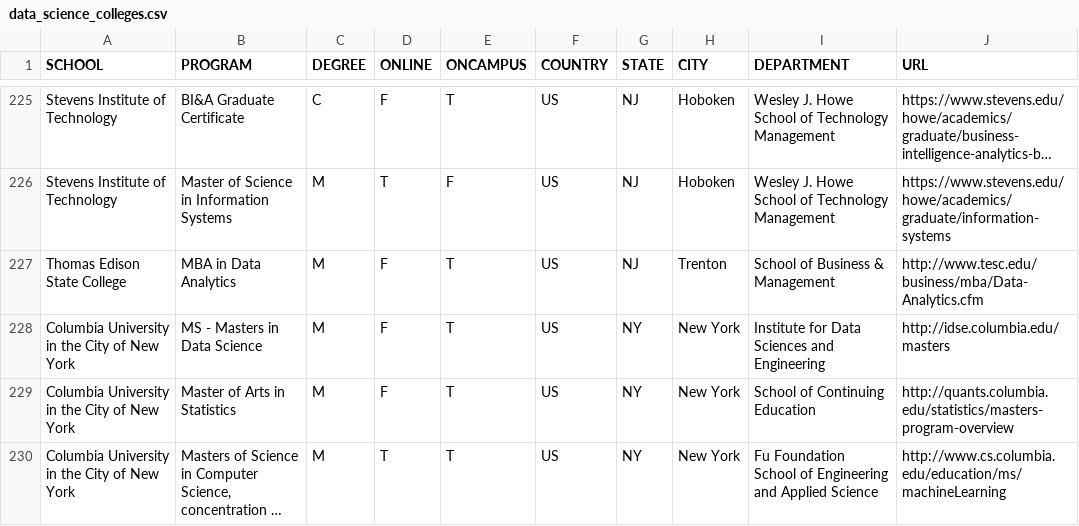
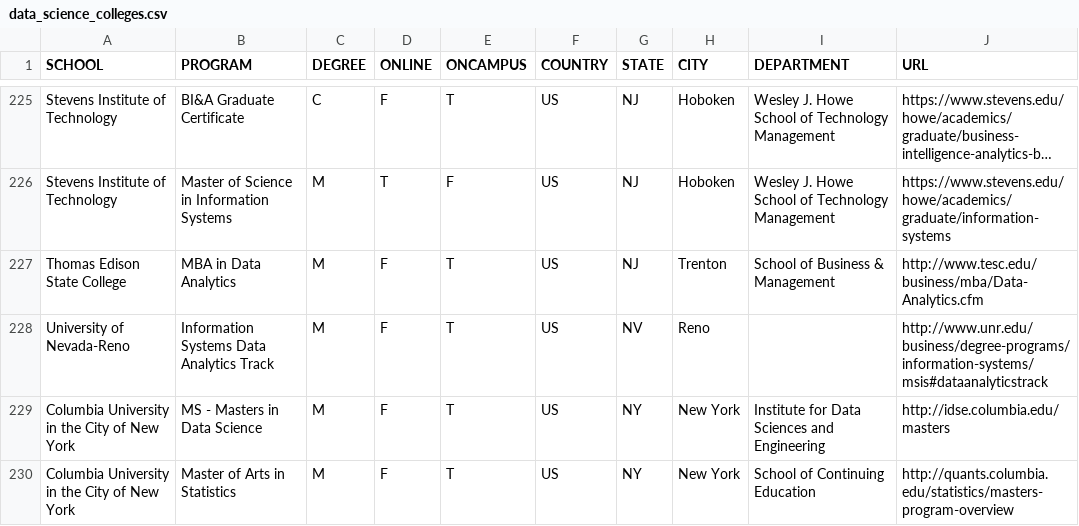
Before and after one commit to ryanswanstrom/awesome-datascience-colleges, a CSV file: data_science_colleges.csv, drawn as a sheet; only a part is shown, gaps mark what is left out; the shorter side is filled out with more unchanged rows; long unchanged cells end in …; the diff names each change by its address in the sheet, - before the commit and + after, or states it on an @@ line.

Commit message:
nevada

```diff
--- a/data_science_colleges.csv
+++ b/data_science_colleges.csv
+row 228: University of Nevada-Reno | Information Systems Data Analytics Track | M | F | T | US | NV | Reno |  | http://www.unr.edu/business/degree-programs/information-systems/msis#dataanalyticstrack
```
